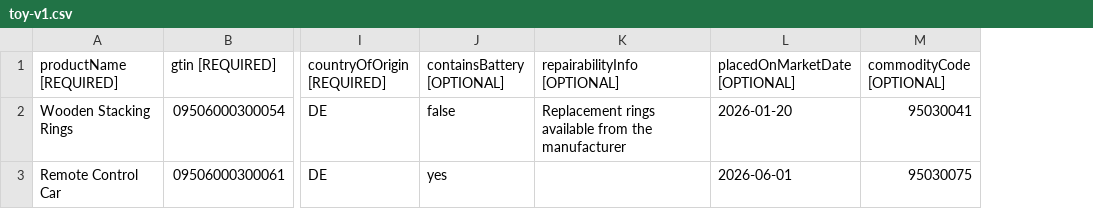
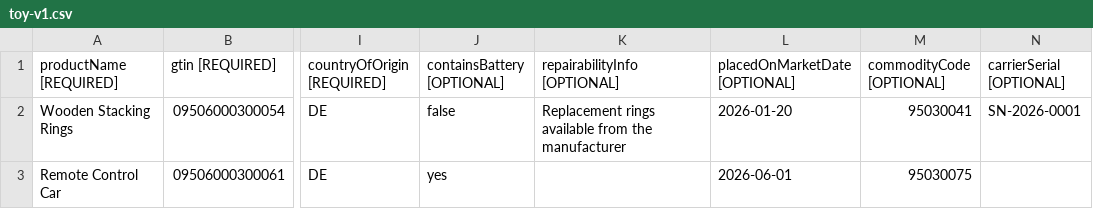
Before and after one commit to odal-node/dpp-engine, a CSV file: crates/dpp-integrator/templates/toy-v1.csv, drawn as a sheet; only a part is shown, gaps mark what is left out; the diff names each change by its address in the sheet, - before the commit and + after, or states it on an @@ line.

Commit message:
feat(vault): accept an operator's carrier serial

```diff
--- a/crates/dpp-integrator/templates/toy-v1.csv
+++ b/crates/dpp-integrator/templates/toy-v1.csv
+column N (carrierSerial [OPTIONAL]), row 2: SN-2026-0001
```
Also changed, not shown: crates/dpp-integrator/templates/tyre-v1.csv, 33 other files.
